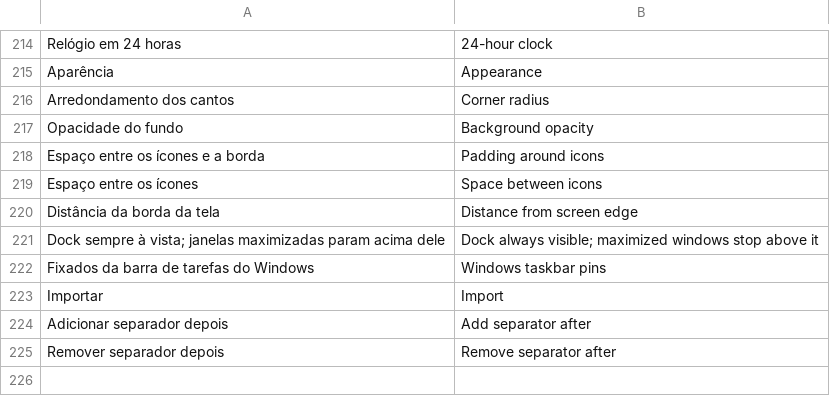
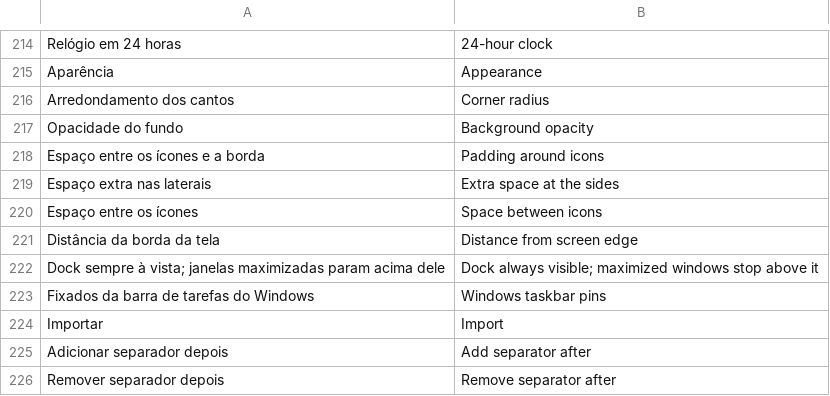
Before and after one commit to FelipevDesign/ArcDockWin, a TSV file: locales/en.tsv, drawn as a sheet; only a part is shown, gaps mark what is left out; the diff names each change by its address in the sheet, - before the commit and + after, or states it on an @@ line.

```diff
--- a/locales/en.tsv
+++ b/locales/en.tsv
+row 219: Espaço extra nas laterais | Extra space at the sides
```
Also changed, not shown: locales/zh-TW.tsv, 3 other files.
